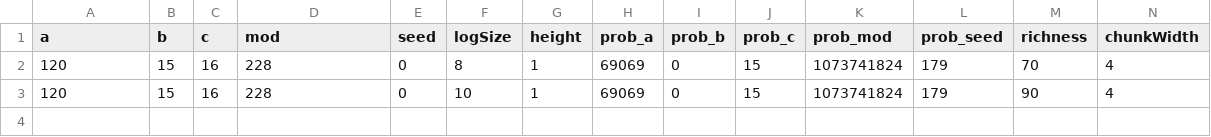
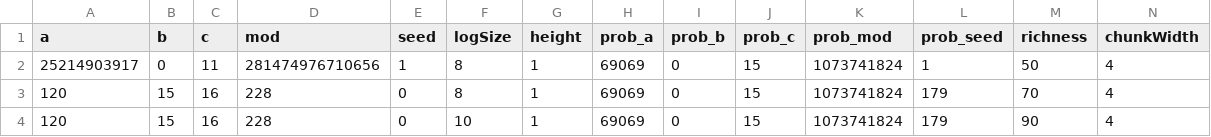
Before and after one commit to TurtlePU/epic-economy-strategy, a CSV file: res/map-table.csv, drawn as a sheet; only a part is shown; rows hold the shown columns only; the diff names each change by its address in the sheet, - before the commit and + after, or states it on an @@ line.

Commit message:
another map
Signed-off-by: Paul Sokolov Jr <sokolov.p64@gmail.com>

```diff
--- a/res/map-table.csv
+++ b/res/map-table.csv
+row 2: 25214903917 | 0 | 11 | 281474976710656 | 1 | 8 | 1 | 69069 | 0 | 15 | 1073741824 | 1 | 50 | 4
```
